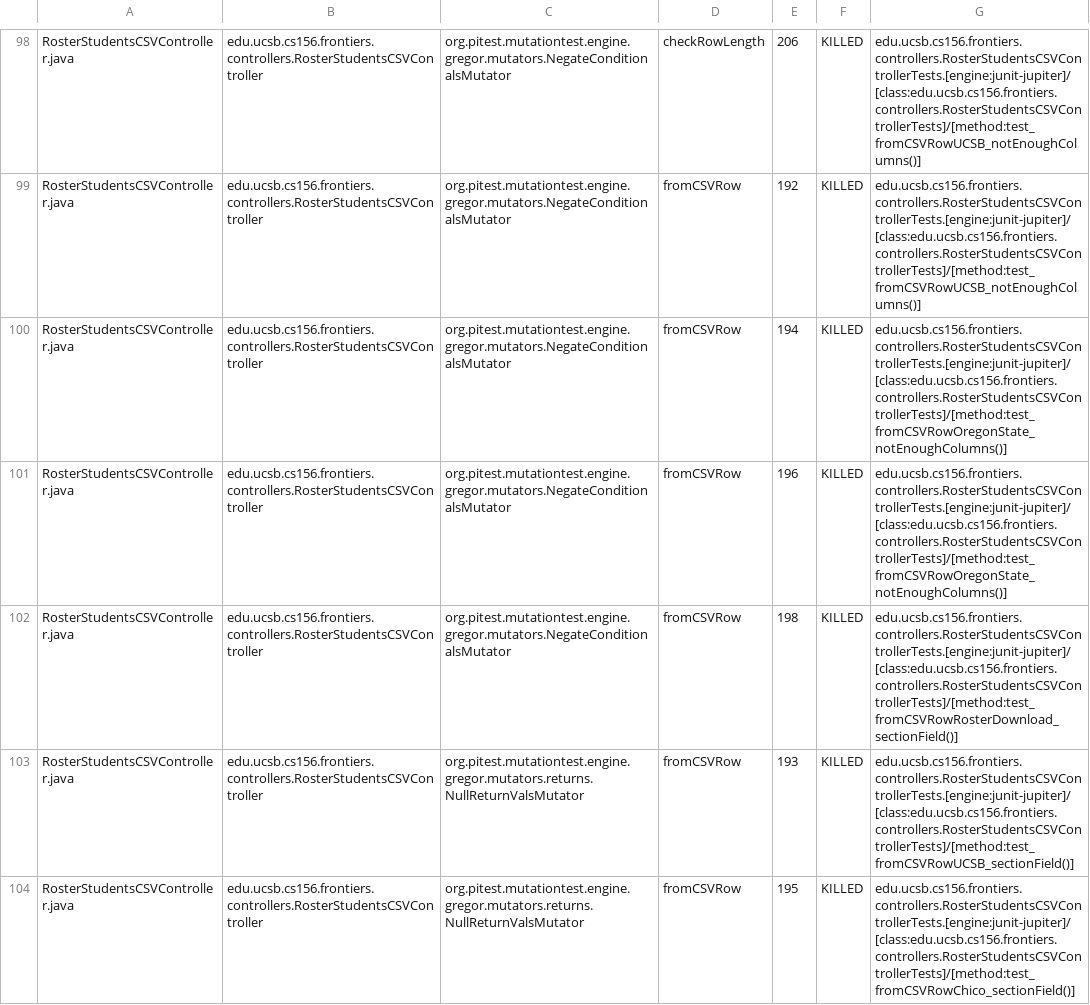
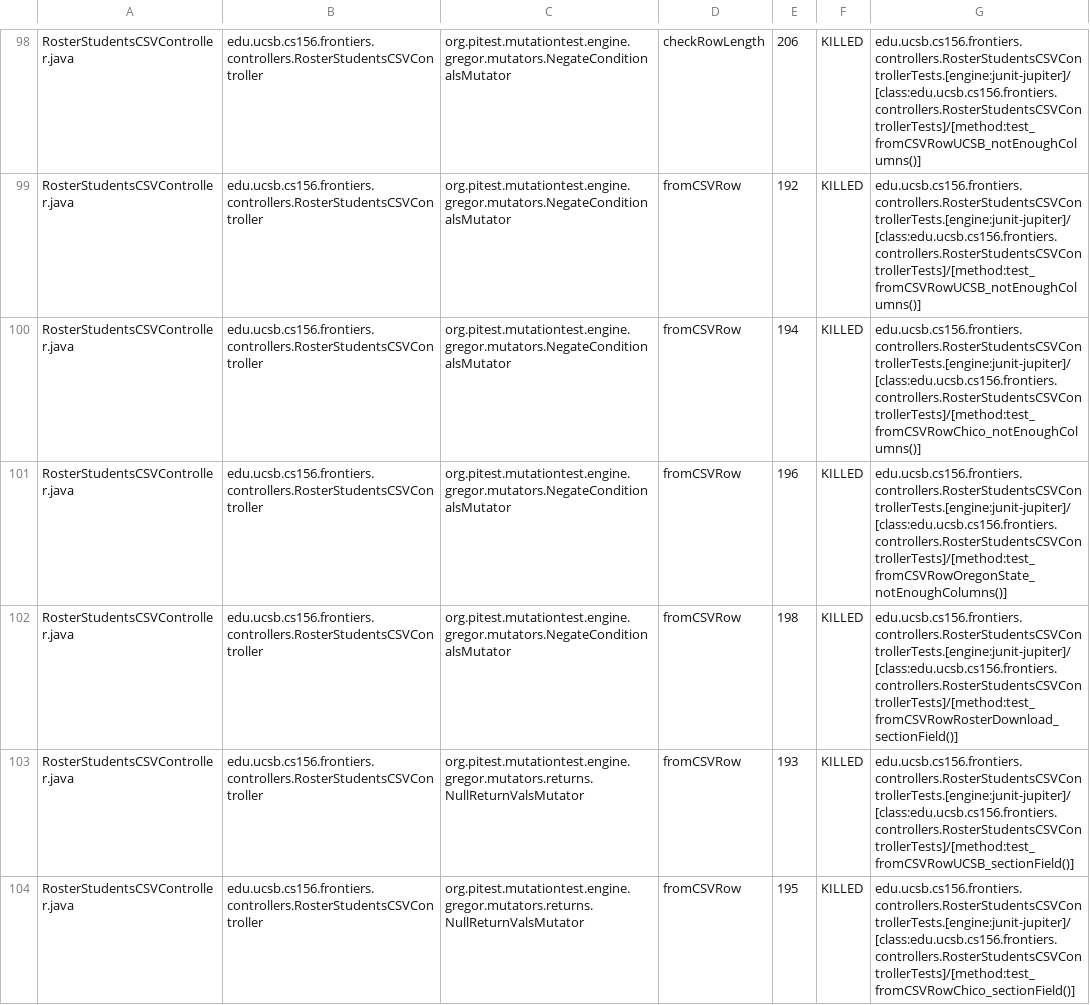
Before and after one commit to ucsb-cs156-f25/proj-frontiers-f25-09, a CSV file: prs/50/pitest/mutations.csv, drawn as a sheet; only a part is shown, gaps mark what is left out; the diff covers the shown part only.

Commit message:
Deploying to gh-pages from @ ucsb-cs156-f25/proj-frontiers-f25-09@ca884b271ed07f632872003c3fb2c85d28188dd3 🚀

```diff
--- a/prs/50/pitest/mutations.csv
+++ b/prs/50/pitest/mutations.csv
@@ -99,3 +99,3 @@ RosterStudentsCSVController.java,edu.ucsb.cs156.frontiers.controllers.RosterStud
 RosterStudentsCSVController.java,edu.ucsb.cs156.frontiers.controllers.RosterStudentsCSVController,org.pitest.mutationtest.engine.gregor.mutators.NegateConditionalsMutator,fromCSVRow,192,KILLED,edu.ucsb.cs156.frontiers.controllers.RosterStudentsCSVControllerTests.[engine:junit-jupiter]/[class:edu.ucsb.cs156.frontiers.controllers.RosterStudentsCSVControllerTests]/[method:test_fromCSVRowUCSB_notEnoughColumns()]
-RosterStudentsCSVController.java,edu.ucsb.cs156.frontiers.controllers.RosterStudentsCSVController,org.pitest.mutationtest.engine.gregor.mutators.NegateConditionalsMutator,fromCSVRow,194,KILLED,edu.ucsb.cs156.frontiers.controllers.RosterStudentsCSVControllerTests.[engine:junit-jupiter]/[class:edu.ucsb.cs156.frontiers.controllers.RosterStudentsCSVControllerTests]/[method:test_fromCSVRowOregonState_notEnoughColumns()]
+RosterStudentsCSVController.java,edu.ucsb.cs156.frontiers.controllers.RosterStudentsCSVController,org.pitest.mutationtest.engine.gregor.mutators.NegateConditionalsMutator,fromCSVRow,194,KILLED,edu.ucsb.cs156.frontiers.controllers.RosterStudentsCSVControllerTests.[engine:junit-jupiter]/[class:edu.ucsb.cs156.frontiers.controllers.RosterStudentsCSVControllerTests]/[method:test_fromCSVRowChico_notEnoughColumns()]
 RosterStudentsCSVController.java,edu.ucsb.cs156.frontiers.controllers.RosterStudentsCSVController,org.pitest.mutationtest.engine.gregor.mutators.NegateConditionalsMutator,fromCSVRow,196,KILLED,edu.ucsb.cs156.frontiers.controllers.RosterStudentsCSVControllerTests.[engine:junit-jupiter]/[class:edu.ucsb.cs156.frontiers.controllers.RosterStudentsCSVControllerTests]/[method:test_fromCSVRowOregonState_notEnoughColumns()]
```
Also changed, not shown: 65 edited cells elsewhere in this file, 43 other files.
